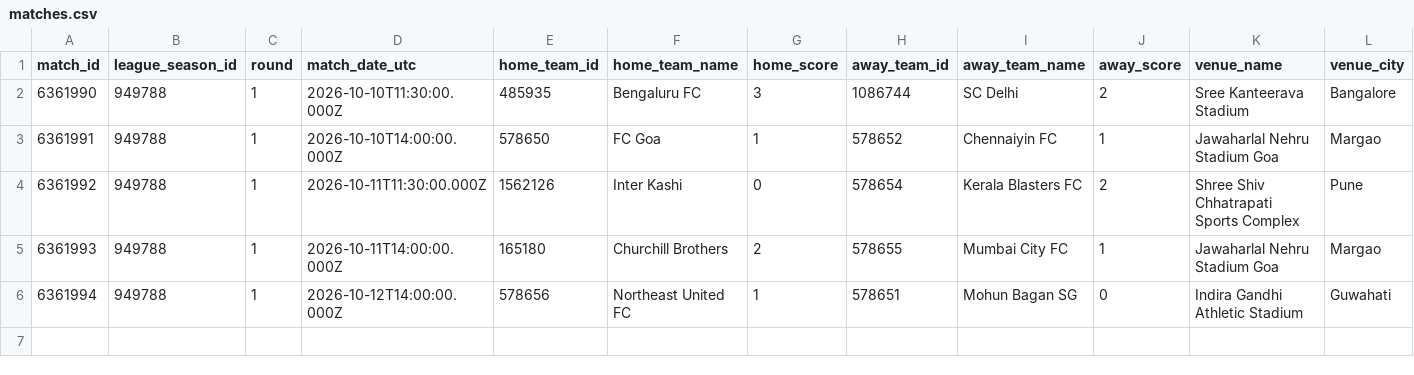
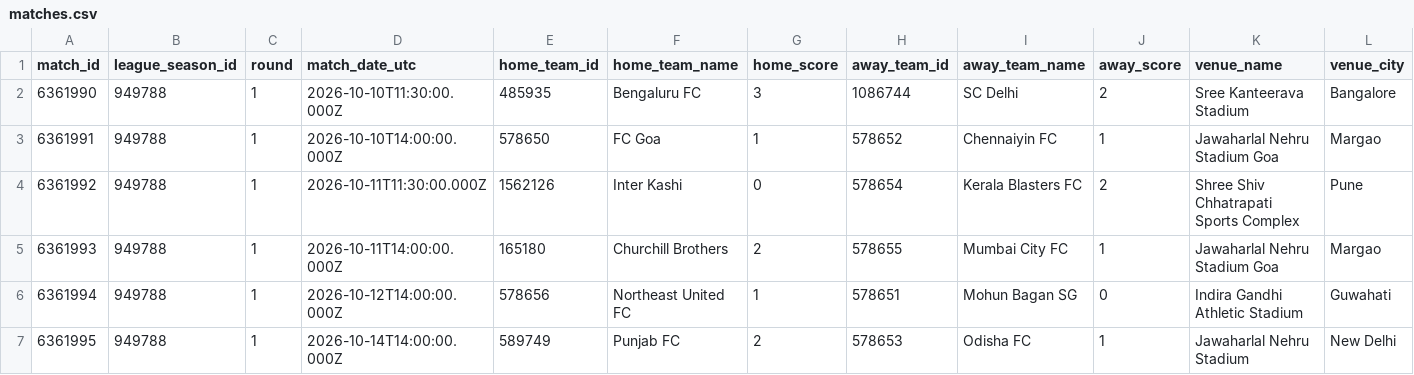
Before and after one commit to Joyan9/isl-data, a CSV file: data/matches.csv, drawn as a sheet; only a part is shown; rows hold the shown columns only; the diff names each change by its address in the sheet, - before the commit and + after, or states it on an @@ line.

```diff
--- a/data/matches.csv
+++ b/data/matches.csv
+row 7: 6361995 | 949788 | 1 | 2026-10-14T14:00:00.000Z | 589749 | Punjab FC | 2 | 578653 | Odisha FC | 1 | Jawaharlal Nehru Stadium | New Delhi
```
Also changed, not shown: 4 other files.
